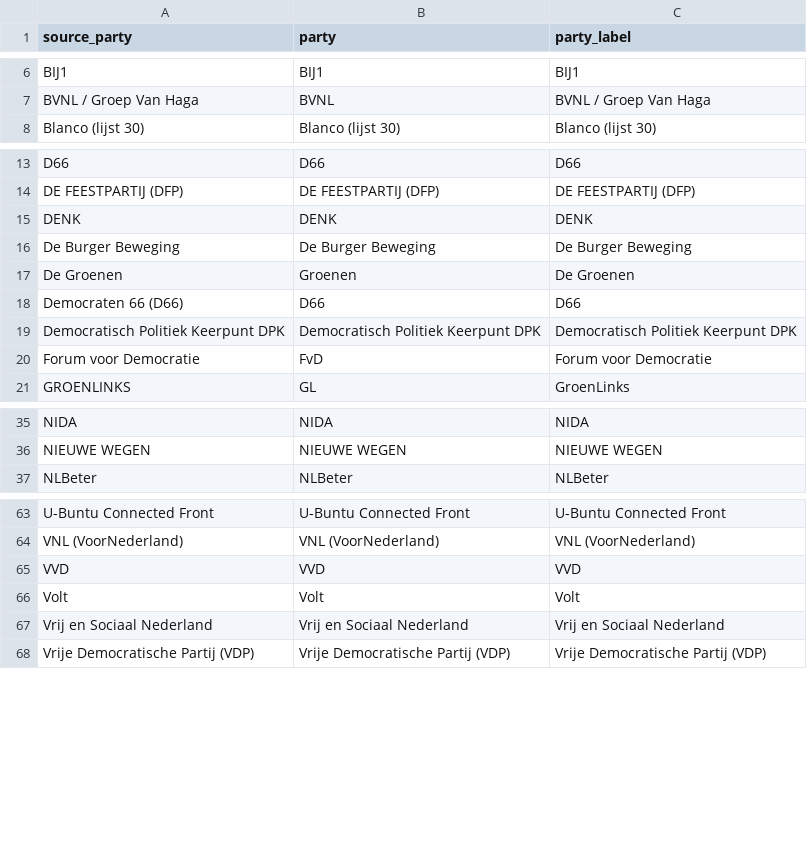
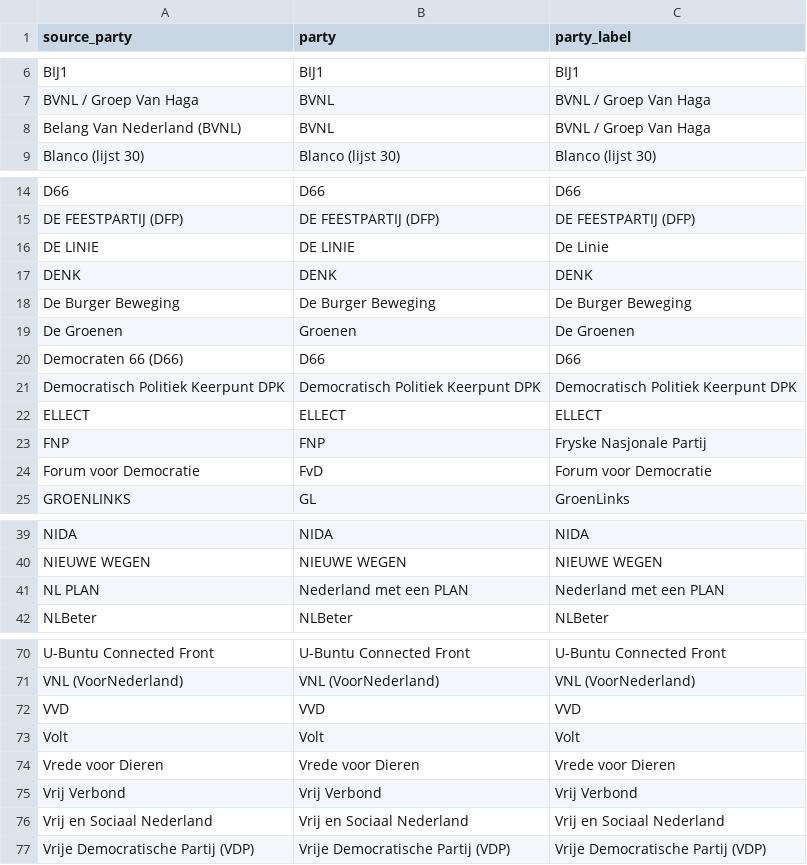
Before and after one commit to joris-klingen/votes-to-area, a CSV file: reference/party_harmonization.csv, drawn as a sheet; only a part is shown, gaps mark what is left out; the diff covers the shown part only.

```diff
--- a/reference/party_harmonization.csv
+++ b/reference/party_harmonization.csv
@@ -7,2 +7,3 @@ BIJ1,BIJ1,BIJ1
 BVNL / Groep Van Haga,BVNL,BVNL / Groep Van Haga
+Belang Van Nederland (BVNL),BVNL,BVNL / Groep Van Haga
 Blanco (lijst 30),Blanco (lijst 30),Blanco (lijst 30)
@@ -14,2 +15,3 @@ D66,D66,D66
 DE FEESTPARTIJ (DFP),DE FEESTPARTIJ (DFP),DE FEESTPARTIJ (DFP)
+DE LINIE,DE LINIE,De Linie
 DENK,DENK,DENK
@@ -19,2 +21,4 @@ Democraten 66 (D66),D66,D66
 Democratisch Politiek Keerpunt DPK,Democratisch Politiek Keerpunt DPK,Democratisch Politiek Keerpunt DPK
+ELLECT,ELLECT,ELLECT
+FNP,FNP,Fryske Nasjonale Partij
 Forum voor Democratie,FvD,Forum voor Democratie
@@ -36,2 +40,3 @@ NIDA,NIDA,NIDA
 NIEUWE WEGEN,NIEUWE WEGEN,NIEUWE WEGEN
+NL PLAN,Nederland met een PLAN,Nederland met een PLAN
 NLBeter,NLBeter,NLBeter
@@ -66,2 +73,4 @@ VVD,VVD,VVD
 Volt,Volt,Volt
+Vrede voor Dieren,Vrede voor Dieren,Vrede voor Dieren
+Vrij Verbond,Vrij Verbond,Vrij Verbond
 Vrij en Sociaal Nederland,Vrij en Sociaal Nederland,Vrij en Sociaal Nederland
```
Also changed, not shown: 2 added rows elsewhere in this file, 9 other files.
